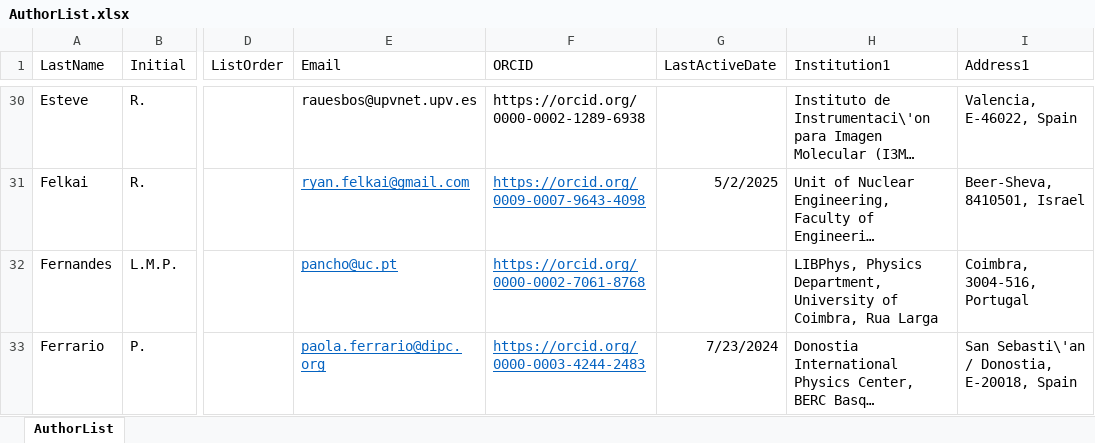
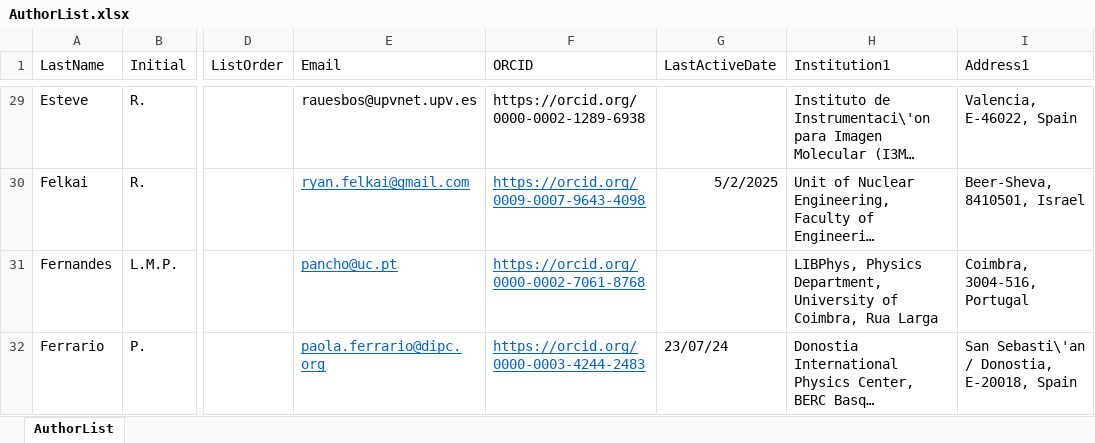
Before and after one commit to next-exp/NEXTAuthorList, an Excel workbook: AuthorList.xlsx, sheet AuthorList, drawn as a sheet; only a part is shown, gaps mark what is left out; long unchanged cells end in …; values as stored, in another font and other column widths than the file's, no borders; addresses are those after the commit; the diff covers the shown part only; the diff names each change by its address in the sheet, - before the commit and + after, or states it on an @@ line.

```diff
--- a/AuthorList.xlsx (sheet AuthorList)
+++ b/AuthorList.xlsx (sheet AuthorList)
-G32 (LastActiveDate): 7/23/2024
+G32 (LastActiveDate): 23/07/24
```
Also changed, not shown: 2 removed rows and 1 edited cell elsewhere in this sheet, 7 other files.
